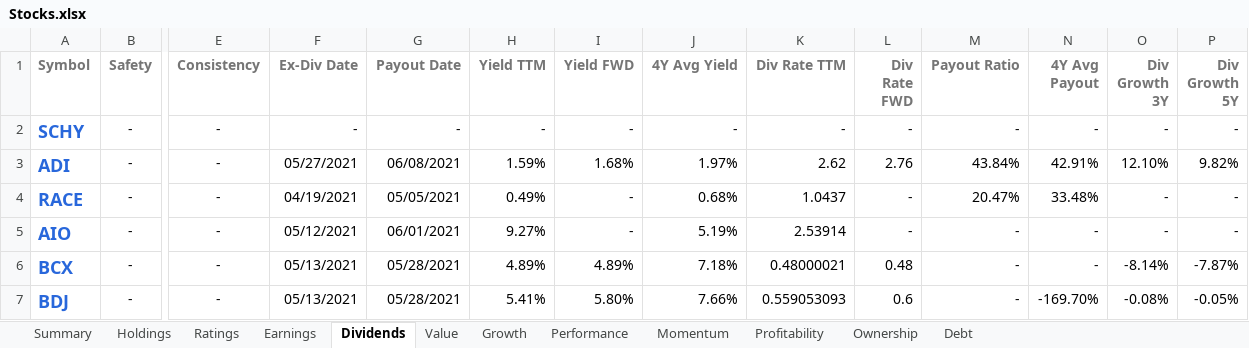
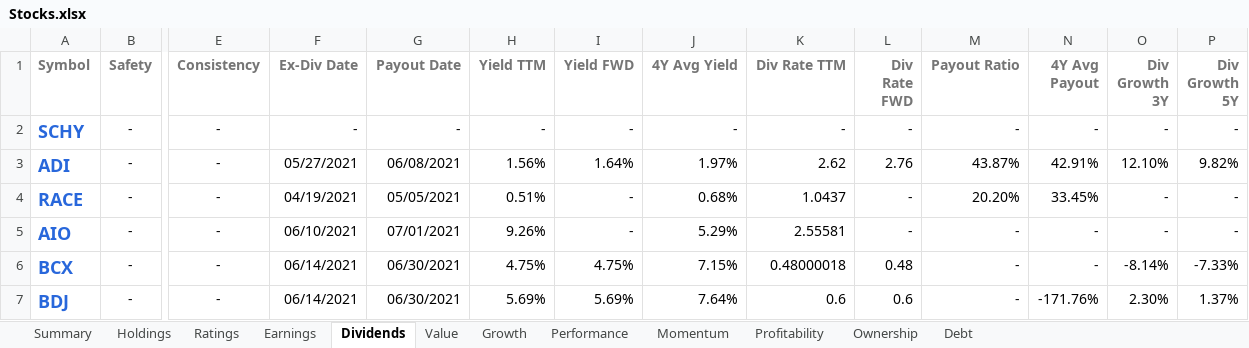
Before and after one commit to mucolon/opt-portfolio, an Excel workbook: data/Stocks.xlsx, sheet Dividends, drawn as a sheet; only a part is shown, gaps mark what is left out; values as stored, in another font and other column widths than the file's, no borders; conditional formats and table styles not drawn; the diff covers the shown part only; the diff names each change by its address in the sheet, - before the commit and + after, or states it on an @@ line.

```diff
--- a/data/Stocks.xlsx (sheet Dividends)
+++ b/data/Stocks.xlsx (sheet Dividends)
-H3 (Yield TTM): 1.59%
+H3 (Yield TTM): 1.56%
-I3 (Yield FWD): 1.68%
+I3 (Yield FWD): 1.64%
-M3 (Payout Ratio): 43.84%
+M3 (Payout Ratio): 43.87%
-H4 (Yield TTM): 0.49%
+H4 (Yield TTM): 0.51%
-M4 (Payout Ratio): 20.47%
+M4 (Payout Ratio): 20.20%
-N4 (4Y Avg Payout): 33.48%
+N4 (4Y Avg Payout): 33.45%
-F5 (Ex-Div Date): 05/12/2021
+F5 (Ex-Div Date): 06/10/2021
-G5 (Payout Date): 06/01/2021
+G5 (Payout Date): 07/01/2021
-H5 (Yield TTM): 9.27%
+H5 (Yield TTM): 9.26%
-J5 (4Y Avg Yield): 5.19%
+J5 (4Y Avg Yield): 5.29%
-K5 (Div Rate TTM): 2.53914
+K5 (Div Rate TTM): 2.55581
-F6:F7 (Ex-Div Date): 05/13/2021
+F6:F7 (Ex-Div Date): 06/14/2021
-G6:G7 (Payout Date): 05/28/2021
+G6:G7 (Payout Date): 06/30/2021
-H6 (Yield TTM): 4.89%
+H6 (Yield TTM): 4.75%
-I6 (Yield FWD): 4.89%
+I6 (Yield FWD): 4.75%
-J6 (4Y Avg Yield): 7.18%
+J6 (4Y Avg Yield): 7.15%
-K6 (Div Rate TTM): 0.48000021
+K6 (Div Rate TTM): 0.48000018
-P6 (Div Growth 5Y): -7.87%
+P6 (Div Growth 5Y): -7.33%
-H7 (Yield TTM): 5.41%
+H7 (Yield TTM): 5.69%
-I7 (Yield FWD): 5.80%
+I7 (Yield FWD): 5.69%
-J7 (4Y Avg Yield): 7.66%
+J7 (4Y Avg Yield): 7.64%
-K7 (Div Rate TTM): 0.559053093
+K7 (Div Rate TTM): 0.6
-N7 (4Y Avg Payout): -169.70%
+N7 (4Y Avg Payout): -171.76%
-O7 (Div Growth 3Y): -0.08%
+O7 (Div Growth 3Y): 2.30%
-P7 (Div Growth 5Y): -0.05%
+P7 (Div Growth 5Y): 1.37%
```
Also changed, not shown: 1778 edited cells elsewhere in this sheet, sheet Performance, sheet Momentum, sheet Summary, sheet Value, sheet Holdings, sheet Ownership, 4 more sheets, 5 other files.
